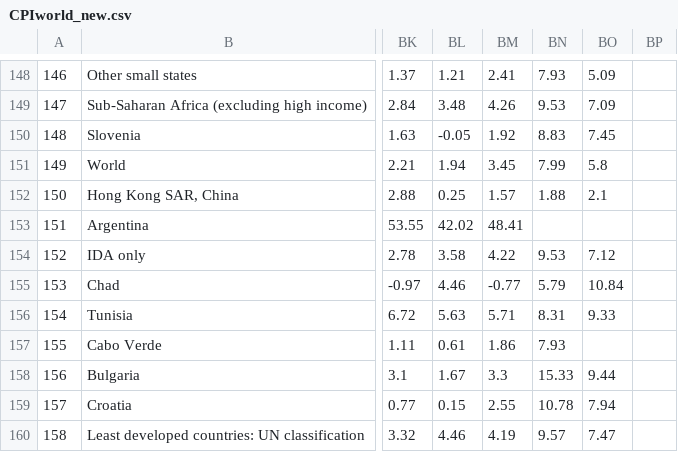
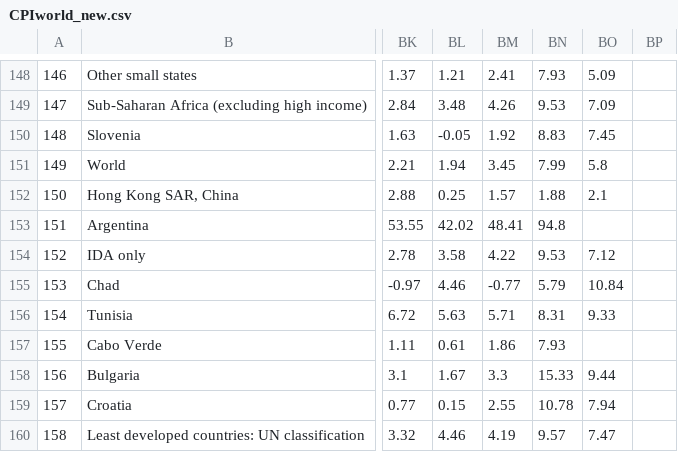
Before and after one commit to matublaq/DataBases, a CSV file: Inflation/none/CPIworld_new.csv (was Inflation/CPIworld_new.csv), drawn as a sheet; only a part is shown, gaps mark what is left out; the diff names each change by its address in the sheet, - before the commit and + after, or states it on an @@ line.

Commit message:
none

```diff
--- a/Inflation/CPIworld_new.csv
+++ b/Inflation/none/CPIworld_new.csv
-BN153: (empty)
+BN153: 94.8
```
Also changed, not shown: 6 other files.
